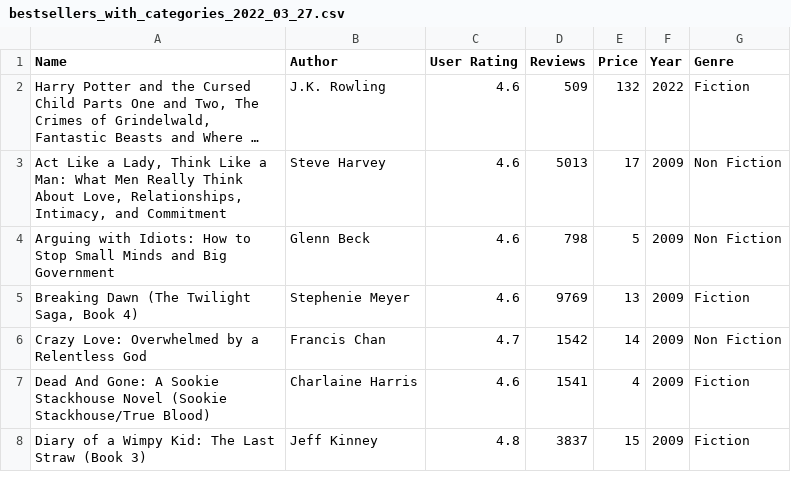
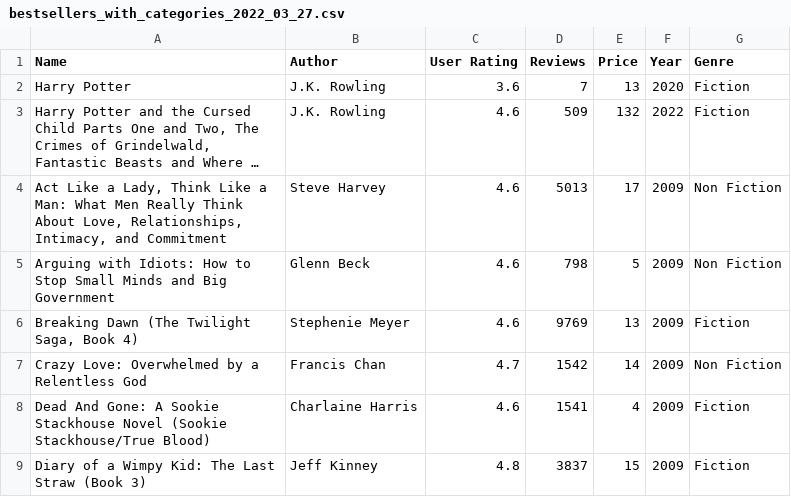
Before and after one commit to DS-Curricula/Python-Advanced, a CSV file: Module19/bestsellers_with_categories_2022_03_27.csv, drawn as a sheet; only a part is shown; long unchanged cells end in …; the diff names each change by its address in the sheet, - before the commit and + after, or states it on an @@ line.

```diff
--- a/Module19/bestsellers_with_categories_2022_03_27.csv
+++ b/Module19/bestsellers_with_categories_2022_03_27.csv
+row 2: Harry Potter | J.K. Rowling | 3.6 | 7 | 13 | 2020 | Fiction
```
Also changed, not shown: 19 other files.
